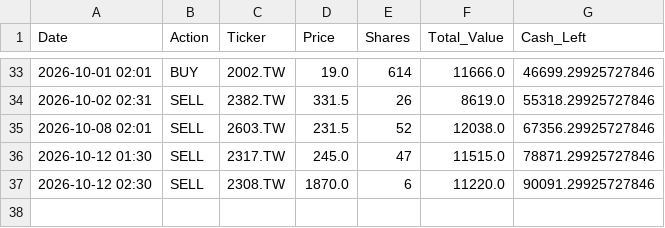
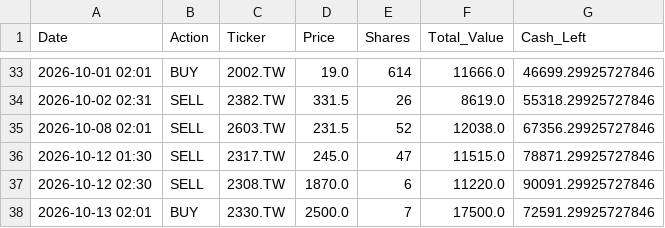
Before and after one commit to kevin987654321/AI_Paper_Trader, a CSV file: data/ledger_dyn_2_con.csv, drawn as a sheet; only a part is shown, gaps mark what is left out; the diff names each change by its address in the sheet, - before the commit and + after, or states it on an @@ line.

```diff
--- a/data/ledger_dyn_2_con.csv
+++ b/data/ledger_dyn_2_con.csv
+row 38: 2026-10-13 02:01 | BUY | 2330.TW | 2500.0 | 7 | 17500.0 | 72591.29925727846
```
Also changed, not shown: data/ledger_sta_2_con.csv, data/nav_history.csv, 3 other files.
